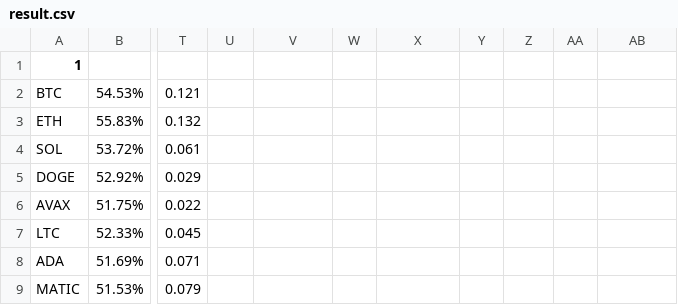
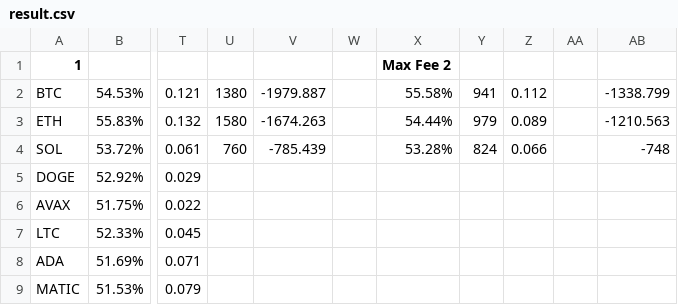
Before and after one commit to shurman/crypto-trading-bot-go, a CSV file: result.csv, drawn as a sheet; only a part is shown, gaps mark what is left out; the diff names each change by its address in the sheet, - before the commit and + after, or states it on an @@ line.

```diff
--- a/result.csv
+++ b/result.csv
-X1: (empty)
+X1: Max Fee 2
-U2: (empty)
+U2: 1380
-V2: (empty)
+V2: -1979.887
-X2 (Max Fee 2): (empty)
+X2 (Max Fee 2): 55.58%
-Y2: (empty)
+Y2: 941
-Z2: (empty)
+Z2: 0.112
-AB2: (empty)
+AB2: -1338.799
-U3: (empty)
+U3: 1580
-V3: (empty)
+V3: -1674.263
-X3 (Max Fee 2): (empty)
+X3 (Max Fee 2): 54.44%
-Y3: (empty)
+Y3: 979
-Z3: (empty)
+Z3: 0.089
-AB3: (empty)
+AB3: -1210.563
-U4: (empty)
+U4: 760
-V4: (empty)
+V4: -785.439
-X4 (Max Fee 2): (empty)
+X4 (Max Fee 2): 53.28%
-Y4: (empty)
+Y4: 824
-Z4: (empty)
+Z4: 0.066
-AB4: (empty)
+AB4: -748
```
Also changed, not shown: 4 other files.
